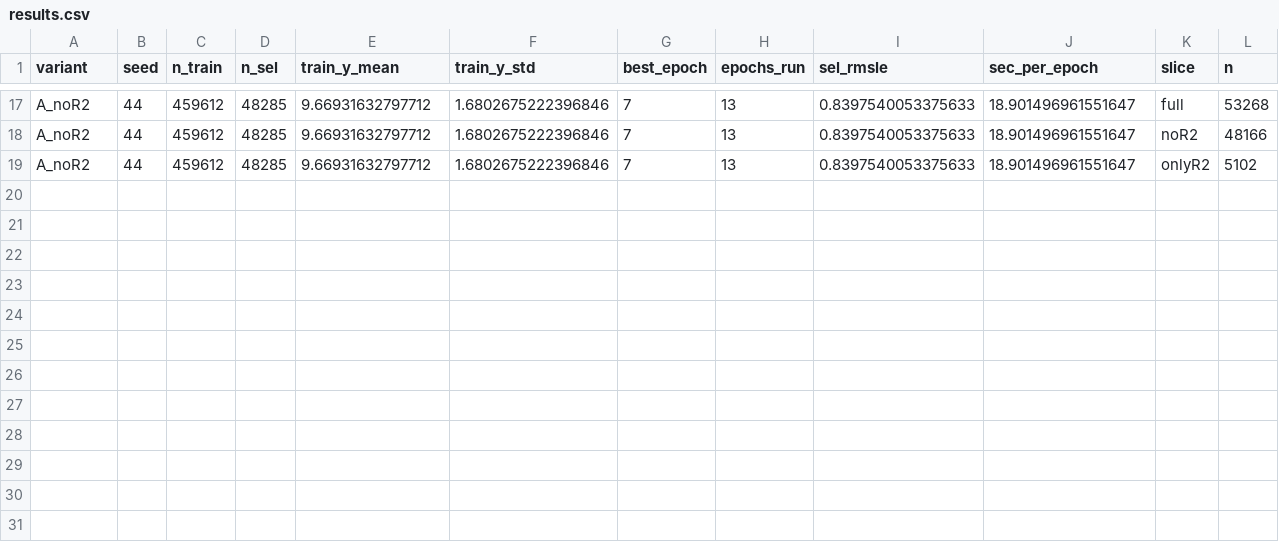
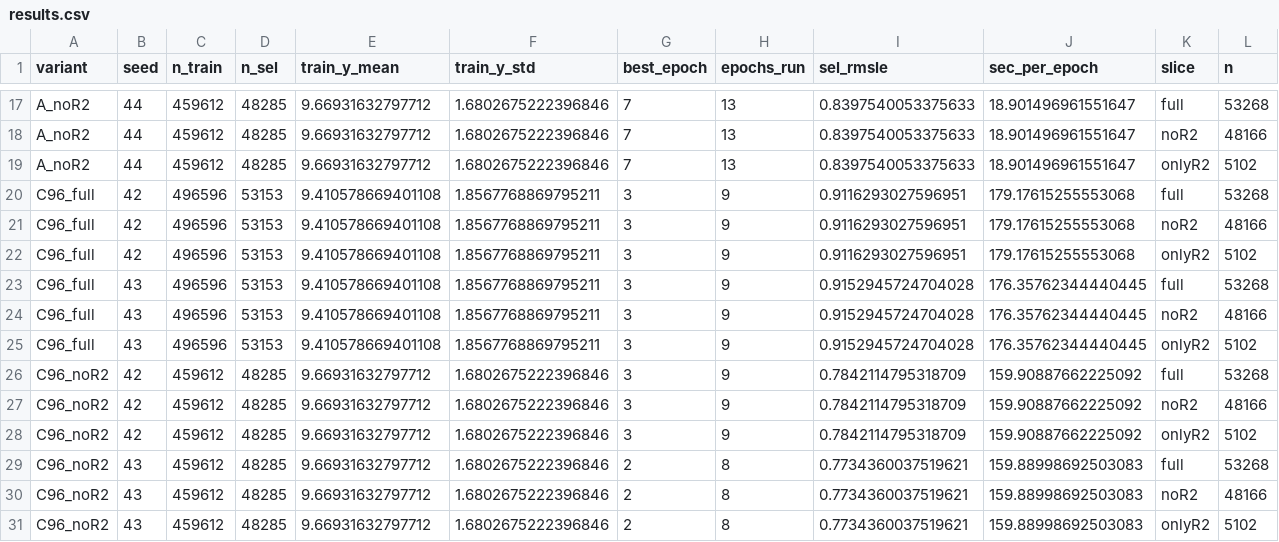
Before and after one commit to DeaDog911/ai-security, a CSV file: reports/experiments/label_cleaning/results.csv, drawn as a sheet; only a part is shown, gaps mark what is left out; rows hold the shown columns only; the diff names each change by its address in the sheet, - before the commit and + after, or states it on an @@ line.

```diff
--- a/reports/experiments/label_cleaning/results.csv
+++ b/reports/experiments/label_cleaning/results.csv
+row 20: C96_full | 42 | 496596 | 53153 | 9.410578669401108 | 1.8567768869795211 | 3 | 9 | 0.9116293027596951 | 179.17615255553068 | full | 53268
+row 21: C96_full | 42 | 496596 | 53153 | 9.410578669401108 | 1.8567768869795211 | 3 | 9 | 0.9116293027596951 | 179.17615255553068 | noR2 | 48166
+row 22: C96_full | 42 | 496596 | 53153 | 9.410578669401108 | 1.8567768869795211 | 3 | 9 | 0.9116293027596951 | 179.17615255553068 | onlyR2 | 5102
+row 23: C96_full | 43 | 496596 | 53153 | 9.410578669401108 | 1.8567768869795211 | 3 | 9 | 0.9152945724704028 | 176.35762344440445 | full | 53268
+row 24: C96_full | 43 | 496596 | 53153 | 9.410578669401108 | 1.8567768869795211 | 3 | 9 | 0.9152945724704028 | 176.35762344440445 | noR2 | 48166
+row 25: C96_full | 43 | 496596 | 53153 | 9.410578669401108 | 1.8567768869795211 | 3 | 9 | 0.9152945724704028 | 176.35762344440445 | onlyR2 | 5102
+row 26: C96_noR2 | 42 | 459612 | 48285 | 9.66931632797712 | 1.6802675222396846 | 3 | 9 | 0.7842114795318709 | 159.90887662225092 | full | 53268
+row 27: C96_noR2 | 42 | 459612 | 48285 | 9.66931632797712 | 1.6802675222396846 | 3 | 9 | 0.7842114795318709 | 159.90887662225092 | noR2 | 48166
+row 28: C96_noR2 | 42 | 459612 | 48285 | 9.66931632797712 | 1.6802675222396846 | 3 | 9 | 0.7842114795318709 | 159.90887662225092 | onlyR2 | 5102
+row 29: C96_noR2 | 43 | 459612 | 48285 | 9.66931632797712 | 1.6802675222396846 | 2 | 8 | 0.7734360037519621 | 159.88998692503083 | full | 53268
+row 30: C96_noR2 | 43 | 459612 | 48285 | 9.66931632797712 | 1.6802675222396846 | 2 | 8 | 0.7734360037519621 | 159.88998692503083 | noR2 | 48166
+row 31: C96_noR2 | 43 | 459612 | 48285 | 9.66931632797712 | 1.6802675222396846 | 2 | 8 | 0.7734360037519621 | 159.88998692503083 | onlyR2 | 5102
```
Also changed, not shown: reports/experiments/label_cleaning/by_type.csv, reports/experiments/label_cleaning/decision.csv, 4 other files.
